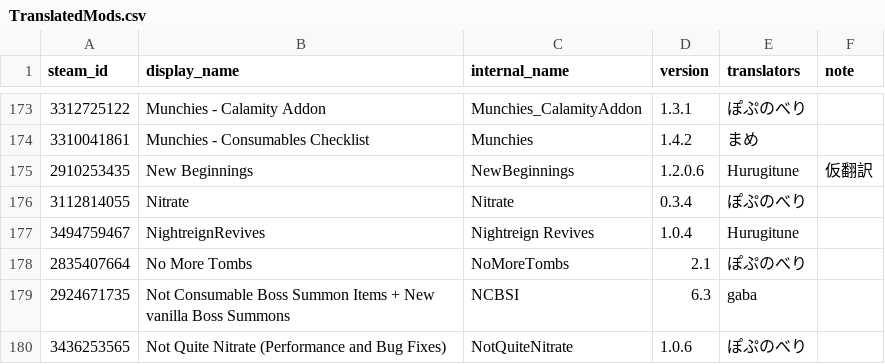
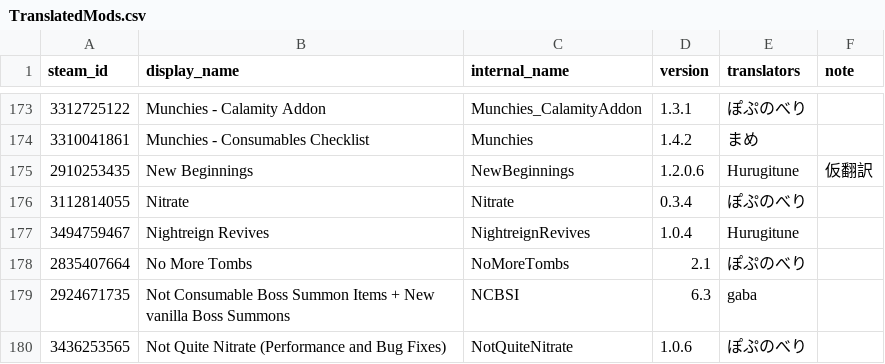
Before and after one commit to ExternalLocalizer/TMLHonyaku, a CSV file: TranslatedMods.csv, drawn as a sheet; only a part is shown, gaps mark what is left out.

Commit message:
Update TranslatedMods.csv

```diff
--- a/TranslatedMods.csv
+++ b/TranslatedMods.csv
@@ -176,3 +176,3 @@ steam_id,display_name,internal_name,version,translators,note
 3112814055,Nitrate,Nitrate,0.3.4,ぽぷのべり,
-3494759467,NightreignRevives,Nightreign Revives,1.0.4,Hurugitune,
+3494759467,Nightreign Revives,NightreignRevives,1.0.4,Hurugitune,
 2835407664,No More Tombs,NoMoreTombs,2.1,ぽぷのべり,
```
